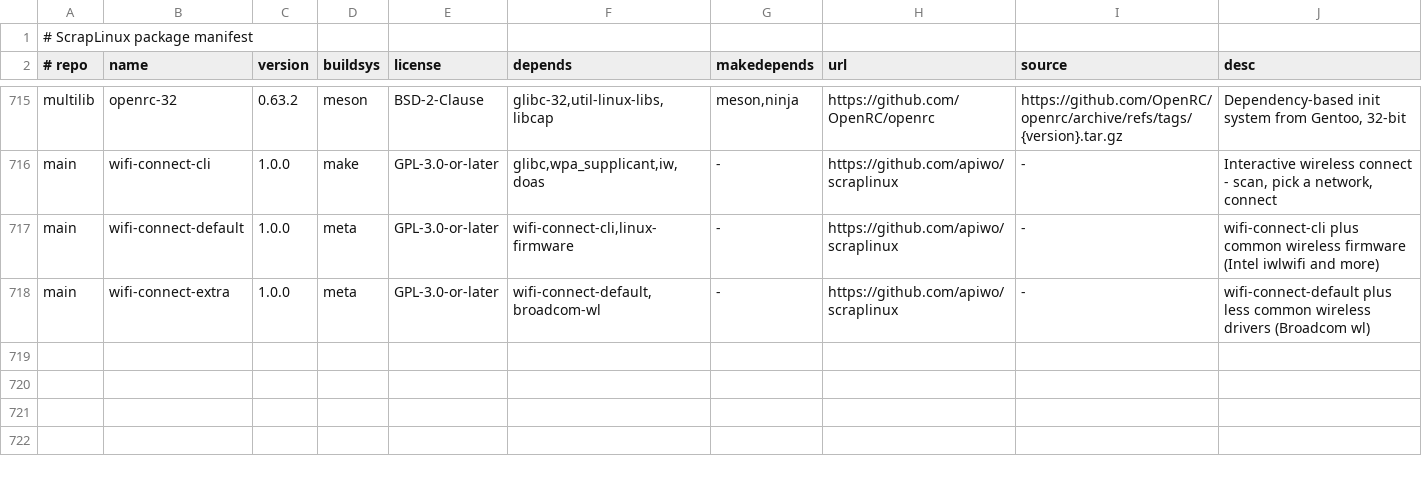
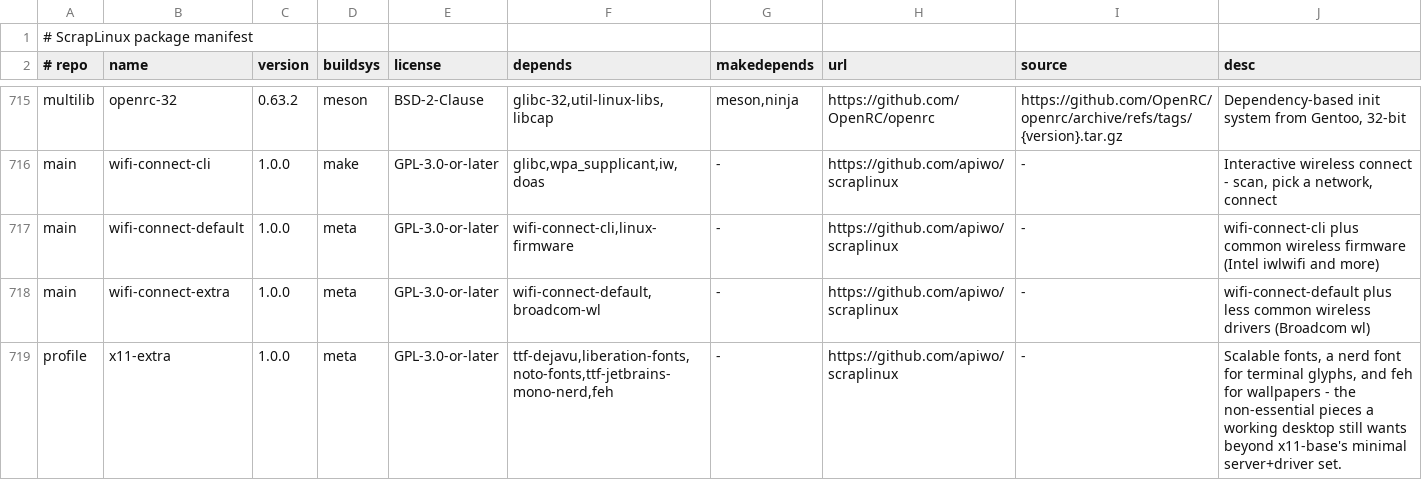
Before and after one commit to apiwo/scraplinux-ports, a TSV file: ALL/manifest.tsv, drawn as a sheet; only a part is shown, gaps mark what is left out.

```diff
--- a/ALL/manifest.tsv
+++ b/ALL/manifest.tsv
@@ -718 +718,2 @@ main	wifi-connect-default	1.0.0	meta	GPL-3.0-or-later	wifi-connect-cli,linux-fir
 main	wifi-connect-extra	1.0.0	meta	GPL-3.0-or-later	wifi-connect-default,broadcom-wl	-	https://github.com/apiwo/scraplinux	-	wifi-connect-default plus less common wireless drivers (Broadcom wl)
+profile	x11-extra	1.0.0	meta	GPL-3.0-or-later	ttf-dejavu,liberation-fonts,noto-fonts,ttf-jetbrains-mono-nerd,feh	-	https://github.com/apiwo/scraplinux	-	Scalable fonts, a nerd font for terminal glyphs, and feh for wallpapers - the non-essential pieces a working desktop still wants beyond x11-base's minimal server+driver set.
```
Also changed, not shown: 1 other file.
